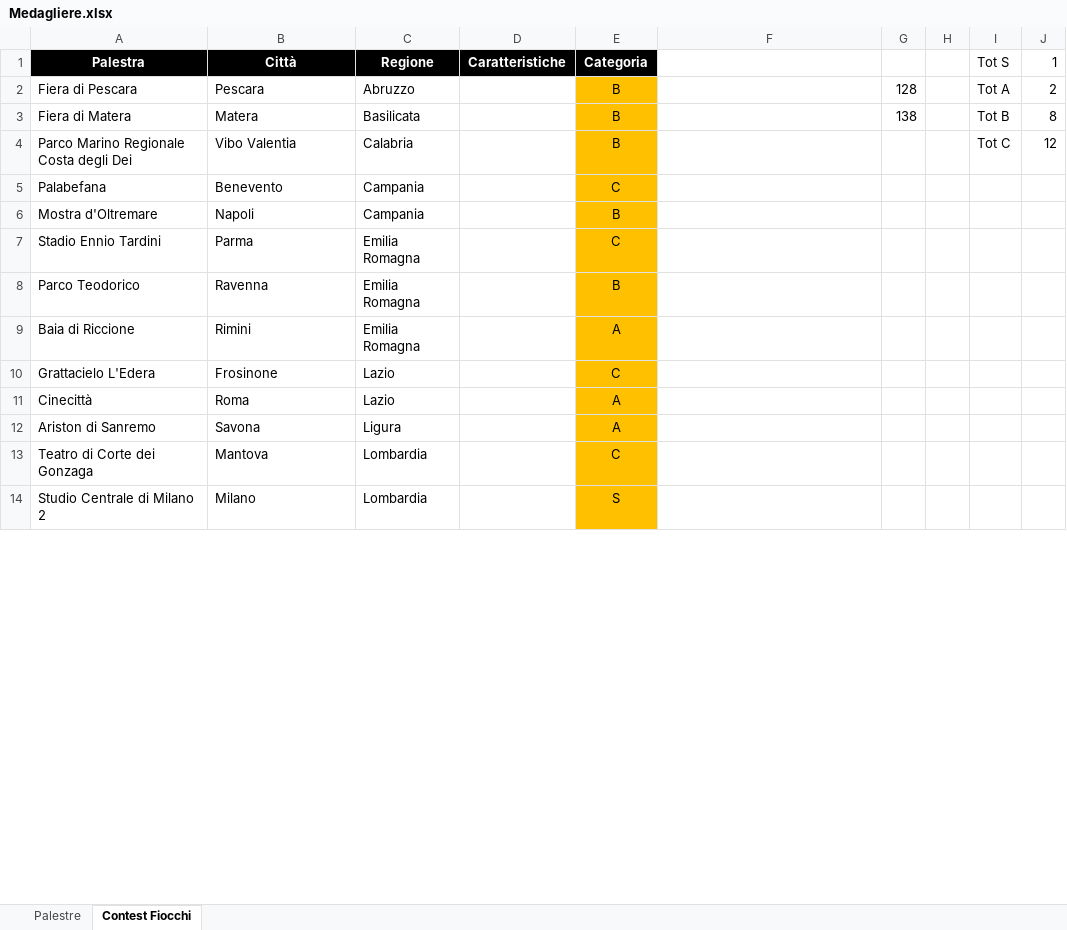
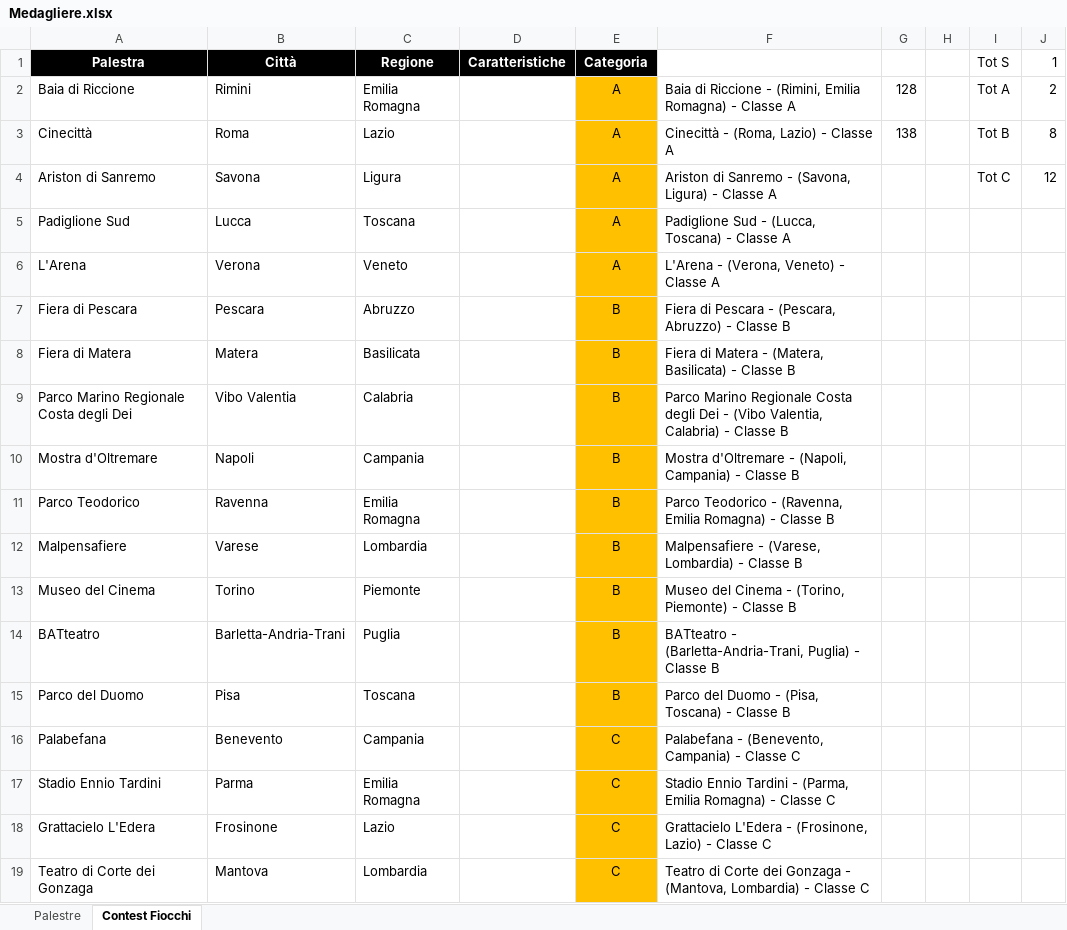
Before and after one commit to DoctorTeuz/diaryDome, an Excel workbook: Pokemon/Region/Medagliere.xlsx, sheet Contest Fiocchi, drawn as a sheet; only a part is shown; values as stored, in another font and other column widths than the file's, no borders; removed rows and columns are numbered as before the commit, all else as after; the diff covers the shown part only; the diff names each change by its address in the sheet, - before the commit and + after, or states it on an @@ line.

```diff
--- a/Pokemon/Region/Medagliere.xlsx (sheet Contest Fiocchi)
+++ b/Pokemon/Region/Medagliere.xlsx (sheet Contest Fiocchi)
+row 2: Baia di Riccione | Rimini | Emilia Romagna |  | A | Baia di Riccione - (Rimini, Emilia Romagna) - Classe A | 128 |  | Tot A | 2
+row 3: Cinecittà | Roma | Lazio |  | A | Cinecittà - (Roma, Lazio) - Classe A | 138 |  | Tot B | 8
+row 4: Ariston di Sanremo | Savona | Ligura |  | A | Ariston di Sanremo - (Savona, Ligura) - Classe A |  |  | Tot C | 12
+row 5: Padiglione Sud | Lucca | Toscana |  | A | Padiglione Sud - (Lucca, Toscana) - Classe A
+row 6: L'Arena | Verona | Veneto |  | A | L'Arena - (Verona, Veneto) - Classe A
-F7: (empty)
+F7: Fiera di Pescara - (Pescara, Abruzzo) - Classe B
-G7: 128
+G7: (empty)
-I7 (Tot S): Tot A
+I7 (Tot S): (empty)
-J7 (1): 2
+J7 (1): (empty)
-F8: (empty)
+F8: Fiera di Matera - (Matera, Basilicata) - Classe B
-G8: 138
+G8: (empty)
-I8 (Tot S): Tot B
+I8 (Tot S): (empty)
-J8 (1): 8
+J8 (1): (empty)
-F9: (empty)
+F9: Parco Marino Regionale Costa degli Dei - (Vibo Valentia, Calabria) - Classe B
-I9 (Tot S): Tot C
+I9 (Tot S): (empty)
-J9 (1): 12
+J9 (1): (empty)
-row 5: Palabefana | Benevento | Campania |  | C
-F10: (empty)
+F10: Mostra d'Oltremare - (Napoli, Campania) - Classe B
-row 7: Stadio Ennio Tardini | Parma | Emilia Romagna |  | C
-F11: (empty)
+F11: Parco Teodorico - (Ravenna, Emilia Romagna) - Classe B
-row 9: Baia di Riccione | Rimini | Emilia Romagna |  | A
+row 12: Malpensafiere | Varese | Lombardia |  | B | Malpensafiere - (Varese, Lombardia) - Classe B
+row 13: Museo del Cinema | Torino | Piemonte |  | B | Museo del Cinema - (Torino, Piemonte) - Classe B
+row 14: BATteatro | Barletta-Andria-Trani | Puglia |  | B | BATteatro - (Barletta-Andria-Trani, Puglia) - Classe B
+row 15: Parco del Duomo | Pisa | Toscana |  | B | Parco del Duomo - (Pisa, Toscana) - Classe B
+row 16: Palabefana | Benevento | Campania |  | C | Palabefana - (Benevento, Campania) - Classe C
+row 17: Stadio Ennio Tardini | Parma | Emilia Romagna |  | C | Stadio Ennio Tardini - (Parma, Emilia Romagna) - Classe C
-F18: (empty)
+F18: Grattacielo L'Edera - (Frosinone, Lazio) - Classe C
-row 11: Cinecittà | Roma | Lazio |  | A
-row 12: Ariston di Sanremo | Savona | Ligura |  | A
-F19: (empty)
+F19: Teatro di Corte dei Gonzaga - (Mantova, Lombardia) - Classe C
-row 14: Studio Centrale di Milano 2 | Milano | Lombardia |  | S
```
Also changed, not shown: 1 added row, 6 removed rows and 8 edited cells elsewhere in this sheet, sheet Palestre, Pokemon/Region/Starters.xlsx, 4 other files.
